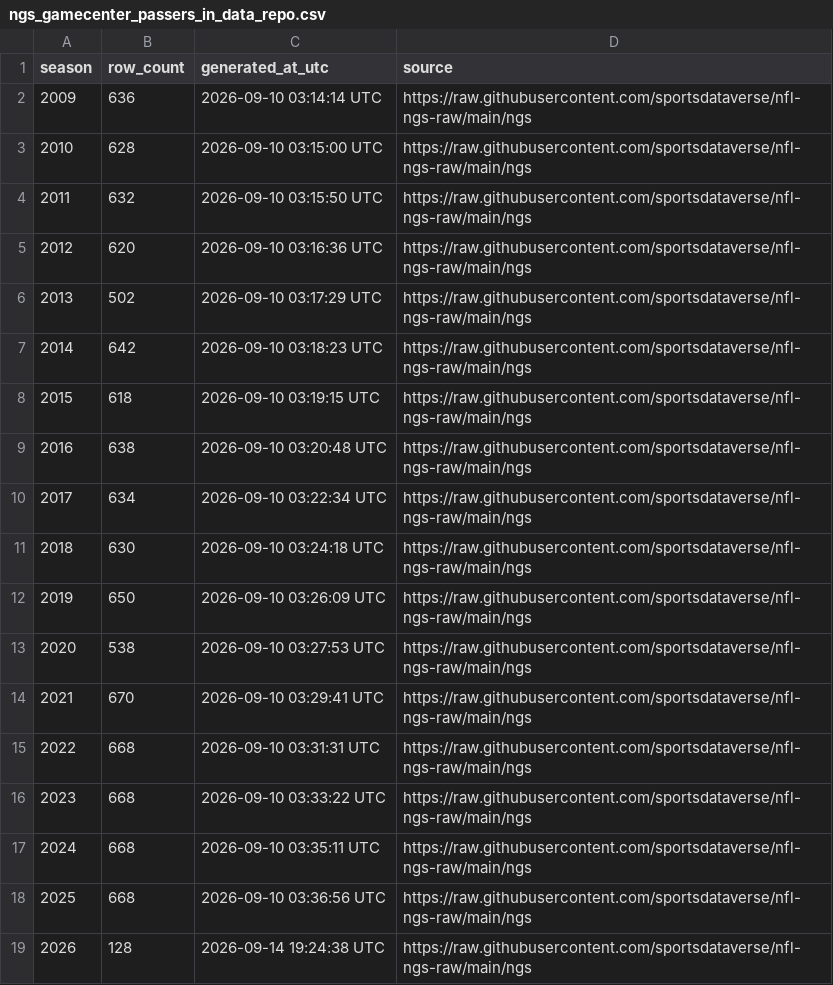
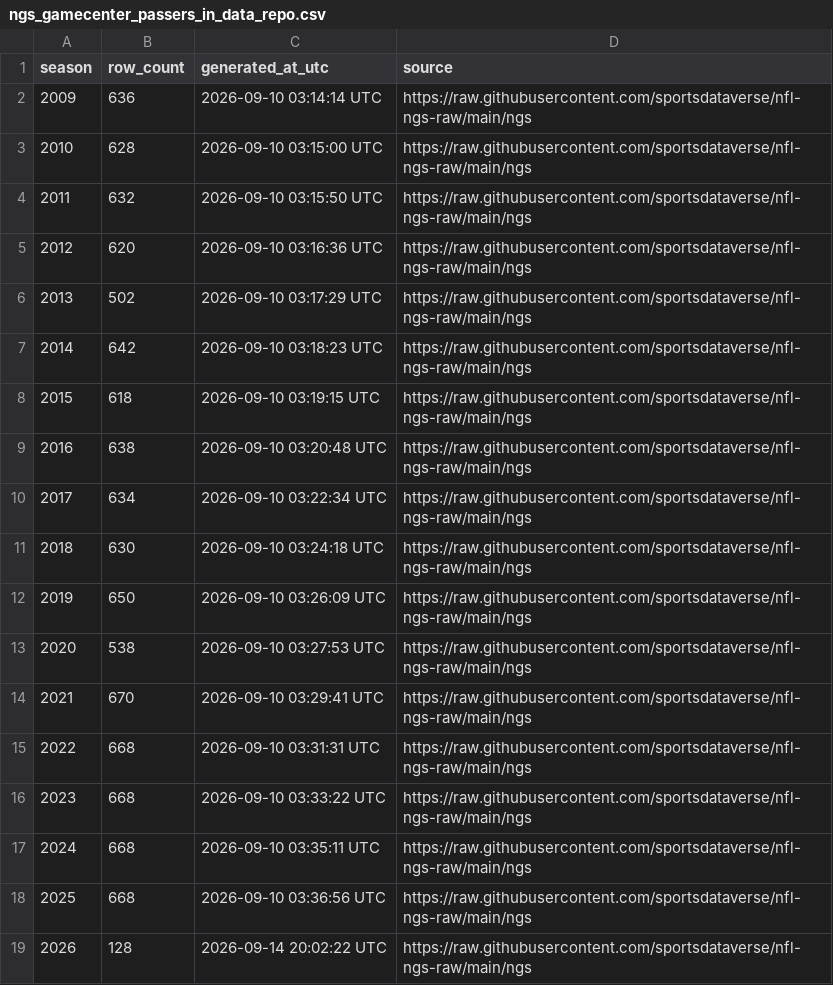
Before and after one commit to sportsdataverse/nfl-ngs-data, a CSV file: ngs/gamecenter_passers/ngs_gamecenter_passers_in_data_repo.csv, drawn as a sheet.

```diff
--- a/ngs/gamecenter_passers/ngs_gamecenter_passers_in_data_repo.csv
+++ b/ngs/gamecenter_passers/ngs_gamecenter_passers_in_data_repo.csv
@@ -18,2 +18,2 @@ season,row_count,generated_at_utc,source
 2025,668,2026-09-10 03:36:56 UTC,https://raw.githubusercontent.com/sportsdataverse/nfl-ngs-raw/main/ngs
-2026,128,2026-09-14 19:24:38 UTC,https://raw.githubusercontent.com/sportsdataverse/nfl-ngs-raw/main/ngs
+2026,128,2026-09-14 20:02:22 UTC,https://raw.githubusercontent.com/sportsdataverse/nfl-ngs-raw/main/ngs
```
Also changed, not shown: ngs/gamecenter_leaders/ngs_gamecenter_leaders_in_data_repo.csv, ngs/gamecenter_pass_rushers/ngs_gamecenter_pass_rushers_in_data_repo.csv, 9 other files.
